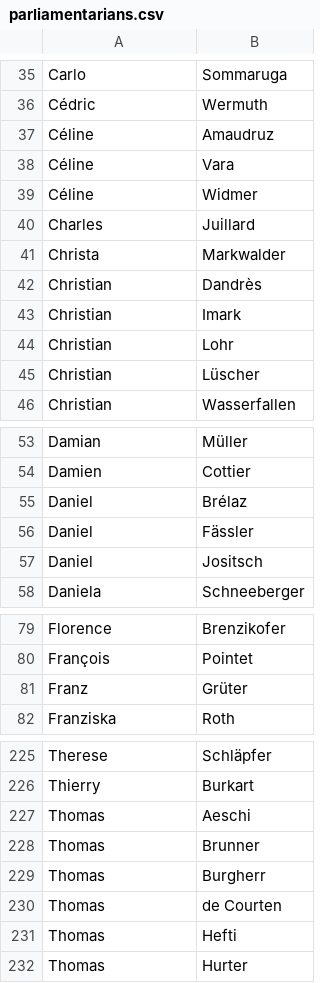
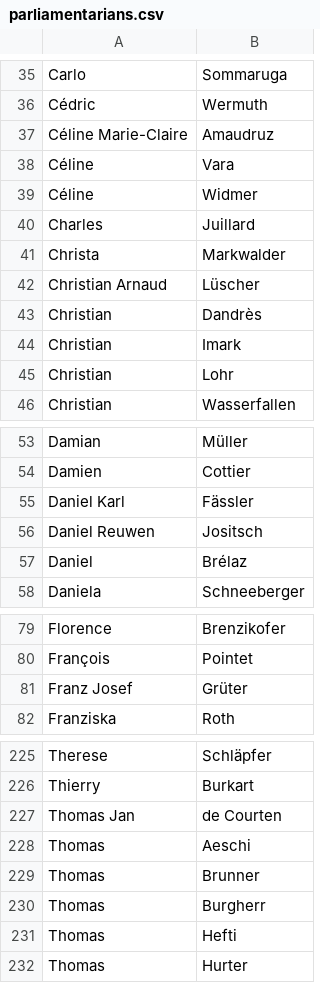
Before and after one commit to lobbywatch/watchers, a CSV file: parliamentarians.csv, drawn as a sheet; only a part is shown, gaps mark what is left out; the diff covers the shown part only.

```diff
--- a/parliamentarians.csv
+++ b/parliamentarians.csv
@@ -36,3 +36,3 @@ Carlo,Sommaruga
 Cédric,Wermuth
-Céline,Amaudruz
+Céline Marie-Claire,Amaudruz
 Céline,Vara
@@ -41,2 +41,3 @@ Charles,Juillard
 Christa,Markwalder
+Christian Arnaud,Lüscher
 Christian,Dandrès
@@ -44,3 +45,2 @@ Christian,Imark
 Christian,Lohr
-Christian,Lüscher
 Christian,Wasserfallen
@@ -54,5 +54,5 @@ Damian,Müller
 Damien,Cottier
+Daniel Karl,Fässler
+Daniel Reuwen,Jositsch
 Daniel,Brélaz
-Daniel,Fässler
-Daniel,Jositsch
 Daniela,Schneeberger
@@ -80,3 +80,3 @@ Florence,Brenzikofer
 François,Pointet
-Franz,Grüter
+Franz Josef,Grüter
 Franziska,Roth
@@ -226,2 +226,3 @@ Therese,Schläpfer
 Thierry,Burkart
+Thomas Jan,de Courten
 Thomas,Aeschi
@@ -229,3 +230,2 @@ Thomas,Brunner
 Thomas,Burgherr
-Thomas,de Courten
 Thomas,Hefti
```
Also changed, not shown: 4 edited cells elsewhere in this file, lobbyists.csv, 3 other files.
